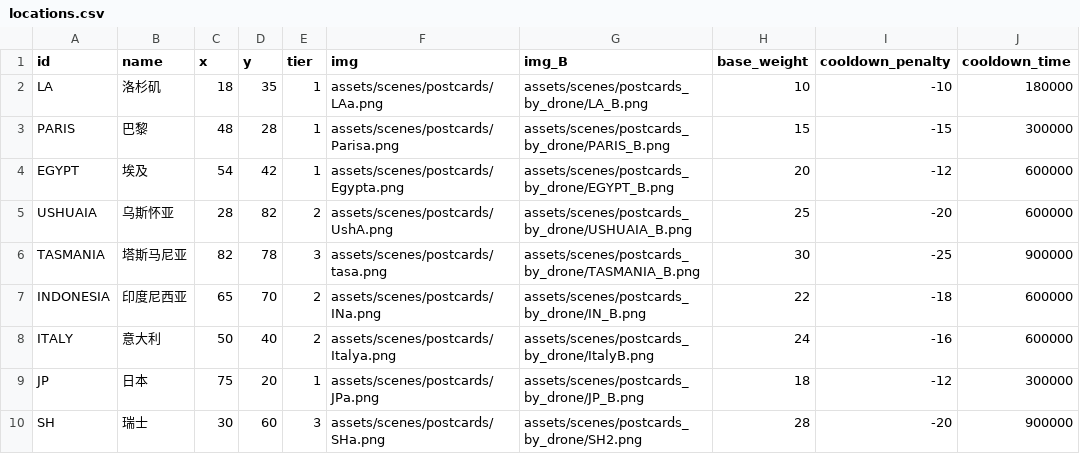
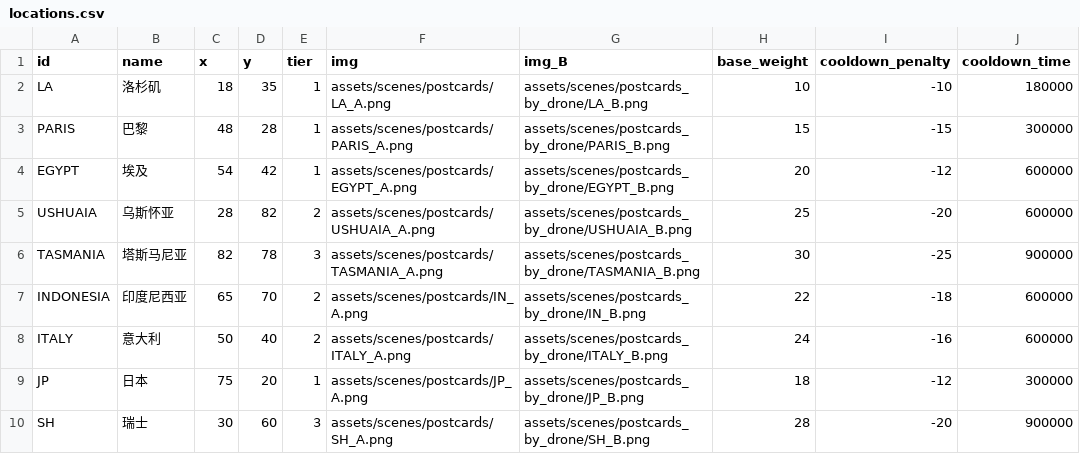
Before and after one commit to chillaong/TravelPiggy, a CSV file: assets/config/locations.csv, drawn as a sheet.

Commit message:
chore: normalize postcard asset filenames and update locations.csv references

```diff
--- a/assets/config/locations.csv
+++ b/assets/config/locations.csv
@@ -1,10 +1,10 @@
 id,name,x,y,tier,img,img_B,base_weight,cooldown_penalty,cooldown_time
-LA,洛杉矶,18,35,1,assets/scenes/postcards/LAa.png,assets/scenes/postcards_by_drone/LA_B.png,10,-10,180000
-PARIS,巴黎,48,28,1,assets/scenes/postcards/Parisa.png,assets/scenes/postcards_by_drone/PARIS_B.png,15,-15,300000
-EGYPT,埃及,54,42,1,assets/scenes/postcards/Egypta.png,assets/scenes/postcards_by_drone/EGYPT_B.png,20,-12,600000
-USHUAIA,乌斯怀亚,28,82,2,assets/scenes/postcards/UshA.png,assets/scenes/postcards_by_drone/USHUAIA_B.png,25,-20,600000
-TASMANIA,塔斯马尼亚,82,78,3,assets/scenes/postcards/tasa.png,assets/scenes/postcards_by_drone/TASMANIA_B.png,30,-25,900000
-INDONESIA,印度尼西亚,65,70,2,assets/scenes/postcards/INa.png,assets/scenes/postcards_by_drone/IN_B.png,22,-18,600000
-ITALY,意大利,50,40,2,assets/scenes/postcards/Italya.png,assets/scenes/postcards_by_drone/ItalyB.png,24,-16,600000
-JP,日本,75,20,1,assets/scenes/postcards/JPa.png,assets/scenes/postcards_by_drone/JP_B.png,18,-12,300000
-SH,瑞士,30,60,3,assets/scenes/postcards/SHa.png,assets/scenes/postcards_by_drone/SH2.png,28,-20,900000
+LA,洛杉矶,18,35,1,assets/scenes/postcards/LA_A.png,assets/scenes/postcards_by_drone/LA_B.png,10,-10,180000
+PARIS,巴黎,48,28,1,assets/scenes/postcards/PARIS_A.png,assets/scenes/postcards_by_drone/PARIS_B.png,15,-15,300000
+EGYPT,埃及,54,42,1,assets/scenes/postcards/EGYPT_A.png,assets/scenes/postcards_by_drone/EGYPT_B.png,20,-12,600000
+USHUAIA,乌斯怀亚,28,82,2,assets/scenes/postcards/USHUAIA_A.png,assets/scenes/postcards_by_drone/USHUAIA_B.png,25,-20,600000
+TASMANIA,塔斯马尼亚,82,78,3,assets/scenes/postcards/TASMANIA_A.png,assets/scenes/postcards_by_drone/TASMANIA_B.png,30,-25,900000
+INDONESIA,印度尼西亚,65,70,2,assets/scenes/postcards/IN_A.png,assets/scenes/postcards_by_drone/IN_B.png,22,-18,600000
+ITALY,意大利,50,40,2,assets/scenes/postcards/ITALY_A.png,assets/scenes/postcards_by_drone/ITALY_B.png,24,-16,600000
+JP,日本,75,20,1,assets/scenes/postcards/JP_A.png,assets/scenes/postcards_by_drone/JP_B.png,18,-12,300000
+SH,瑞士,30,60,3,assets/scenes/postcards/SH_A.png,assets/scenes/postcards_by_drone/SH_B.png,28,-20,900000
```
Also changed, not shown: 11 other files.
